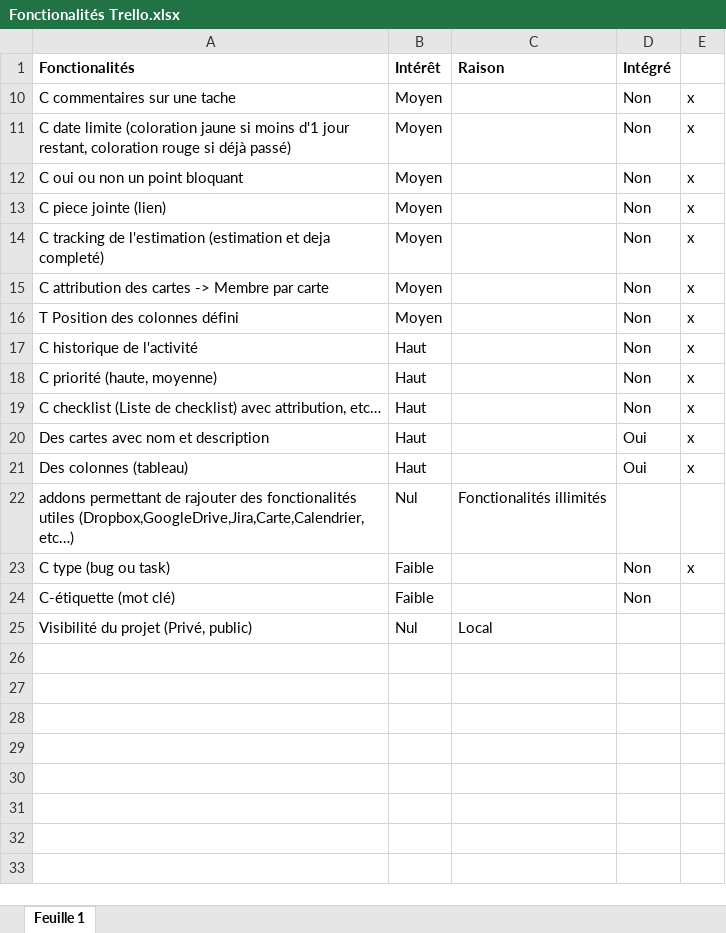
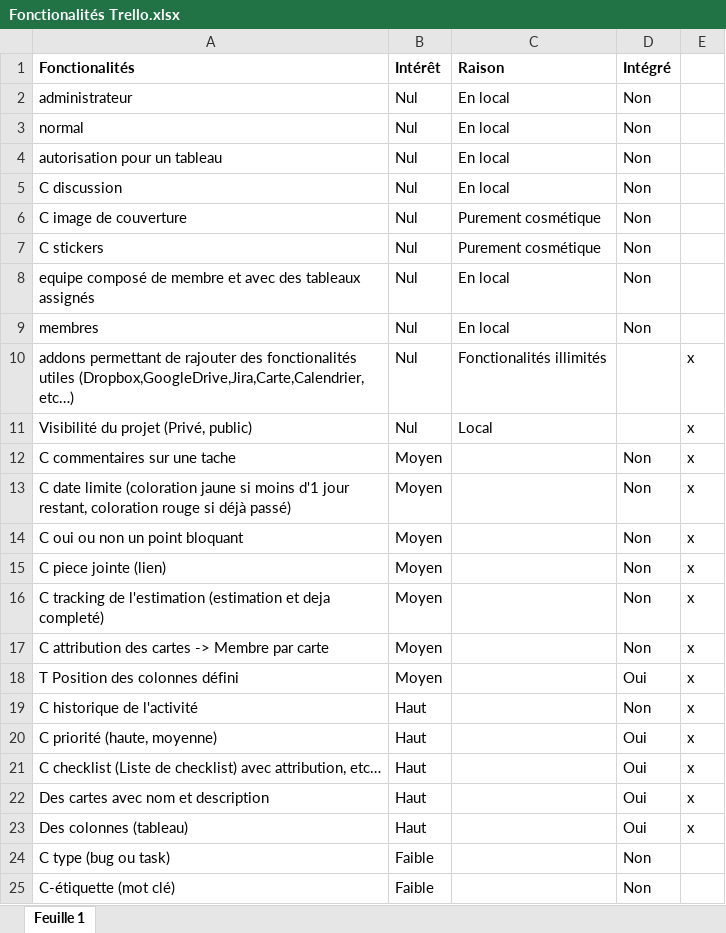
Before and after one commit to gaelMRT/Scrum-o-Wall, an Excel workbook: Fonctionalités Trello.xlsx, sheet Feuille 1, drawn as a sheet; values as stored, in another font and other column widths than the file's, no borders; removed rows and columns are numbered as before the commit, all else as after; the diff names each change by its address in the sheet, - before the commit and + after, or states it on an @@ line.

```diff
--- a/Fonctionalités Trello.xlsx (sheet Feuille 1)
+++ b/Fonctionalités Trello.xlsx (sheet Feuille 1)
@@ row 2 unhidden: administrateur | Nul | En local | Non @@
@@ row 3 unhidden: normal | Nul | En local | Non @@
@@ row 4 unhidden: autorisation pour un tableau | Nul | En local | Non @@
@@ row 5 unhidden: C discussion | Nul | En local | Non @@
@@ row 6 unhidden: C image de couverture | Nul | Purement cosmétique | Non @@
@@ row 7 unhidden: C stickers | Nul | Purement cosmétique | Non @@
@@ row 8 unhidden: equipe composé de membre et avec des tableaux assignés | Nul | En local | Non @@
@@ row 9 unhidden: membres | Nul | En local | Non @@
+row 10: addons permettant de rajouter des fonctionalités utiles (Dropbox,GoogleDrive,Jira,Carte,Calendrier, etc…) | Nul | Fonctionalités illimités |  | x
+row 11: Visibilité du projet (Privé, public) | Nul | Local |  | x
-D18 (Intégré): Non
+D18 (Intégré): Oui
-D20:D21 (Intégré): Non
+D20:D21 (Intégré): Oui
-row 22: addons permettant de rajouter des fonctionalités utiles (Dropbox,GoogleDrive,Jira,Carte,Calendrier, etc…) | Nul | Fonctionalités illimités
-E24: x
+E24: (empty)
-row 25: Visibilité du projet (Privé, public) | Nul | Local
```
Also changed, not shown: 4 other files.
